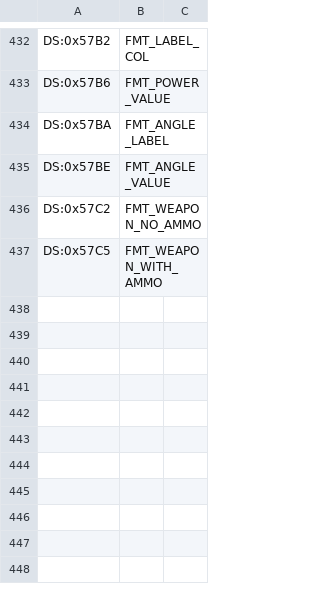
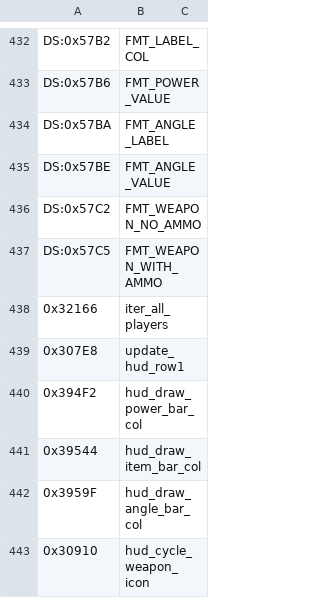
Before and after one commit to vgrichina/scorched-earth, a CSV file: disasm/labels.csv, drawn as a sheet; only a part is shown, gaps mark what is left out.

```diff
--- a/disasm/labels.csv
+++ b/disasm/labels.csv
@@ -437 +437,7 @@ DS:0x57C2,FMT_WEAPON_NO_AMMO
 DS:0x57C5,FMT_WEAPON_WITH_AMMO
+0x32166,iter_all_players
+0x307E8,update_hud_row1
+0x394F2,hud_draw_power_bar_col
+0x39544,hud_draw_item_bar_col
+0x3959F,hud_draw_angle_bar_col
+0x30910,hud_cycle_weapon_icon
```
Also changed, not shown: disasm/comments.csv, 1 other file.
